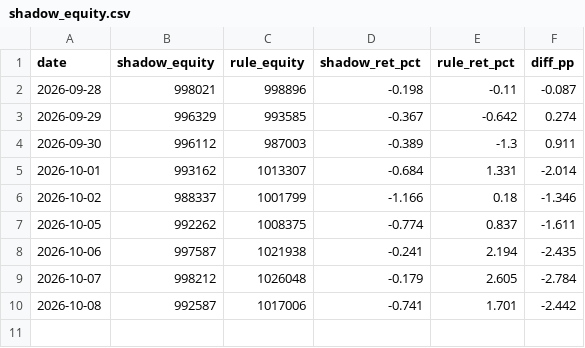
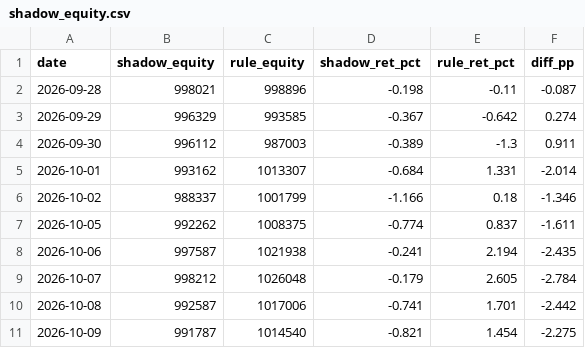
Before and after one commit to shimitsu123/public, a CSV file: quant_breakout/var/out/shadow_equity.csv, drawn as a sheet; the diff names each change by its address in the sheet, - before the commit and + after, or states it on an @@ line.

```diff
--- a/quant_breakout/var/out/shadow_equity.csv
+++ b/quant_breakout/var/out/shadow_equity.csv
+row 11: 2026-10-09 | 991787 | 1014540 | -0.821 | 1.454 | -2.275
```
Also changed, not shown: 5 other files.
